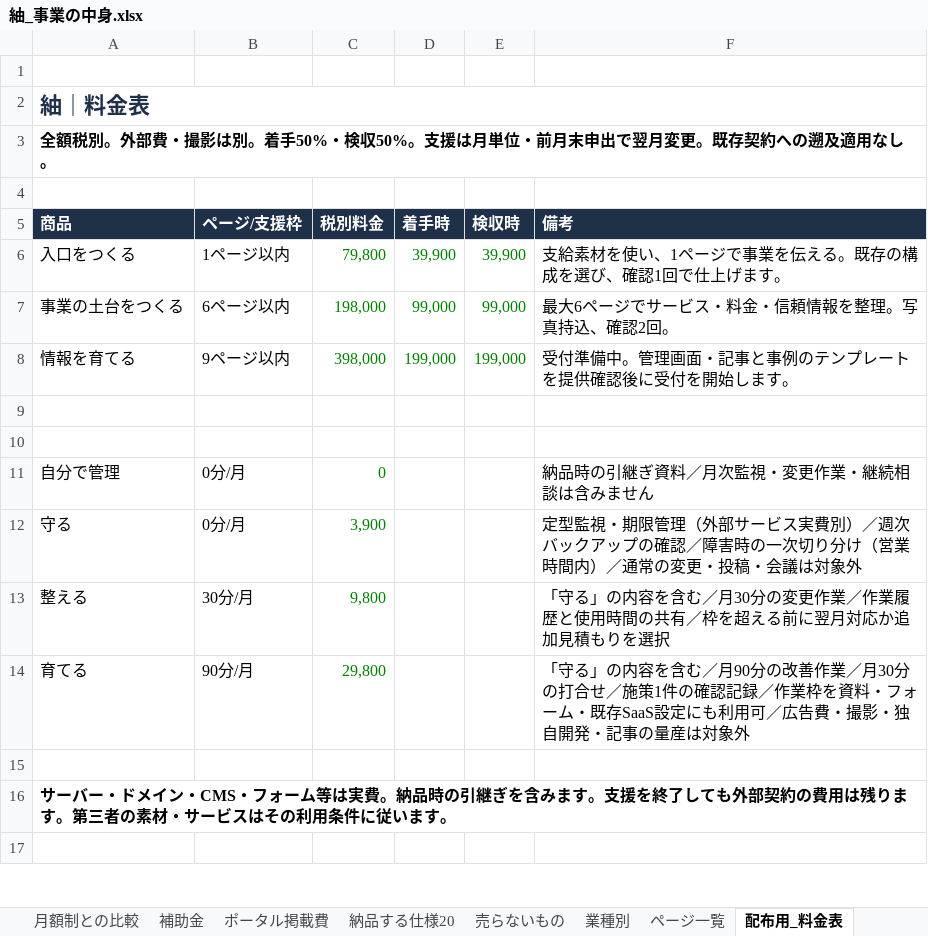
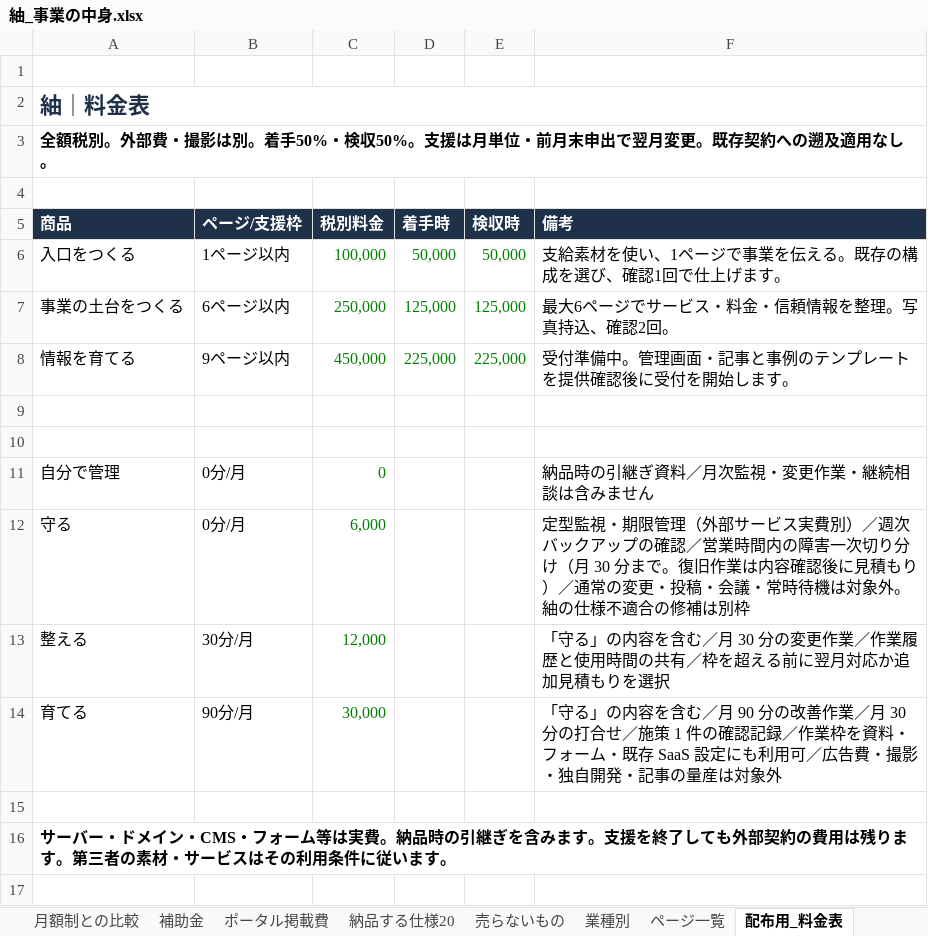
Before and after one commit to bright-broom/tsumugi, an Excel workbook: docs/business/紬_事業の中身.xlsx, sheet 配布用_料金表, drawn as a sheet; only a part is shown; values as stored, in another font and other column widths than the file's, no borders; the diff names each change by its address in the sheet, - before the commit and + after, or states it on an @@ line.

```diff
--- a/docs/business/紬_事業の中身.xlsx (sheet 配布用_料金表)
+++ b/docs/business/紬_事業の中身.xlsx (sheet 配布用_料金表)
-C6 (税別料金): 79,800
+C6 (税別料金): 100,000
-D6 (着手時): 39,900
+D6 (着手時): 50,000
-E6 (検収時): 39,900
+E6 (検収時): 50,000
-C7 (税別料金): 198,000
+C7 (税別料金): 250,000
-D7 (着手時): 99,000
+D7 (着手時): 125,000
-E7 (検収時): 99,000
+E7 (検収時): 125,000
-C8 (税別料金): 398,000
+C8 (税別料金): 450,000
-D8 (着手時): 199,000
+D8 (着手時): 225,000
-E8 (検収時): 199,000
+E8 (検収時): 225,000
-C12 (税別料金): 3,900
+C12 (税別料金): 6,000
-F12 (備考): …の確認／障害時の一次切り分け（営業時間内）／通常の変更・投稿・会議は対象外
+F12 (備考): …の確認／営業時間内の障害一次切り分け（月 30 分まで。復旧作業は内容確認後に見積もり）／通常の変更・投稿・会議・常時待機は対象外。紬の仕様不適合の修補は別枠
-C13 (税別料金): 9,800
+C13 (税別料金): 12,000
-F13 (備考): …含む／月30分の変…
+F13 (備考): …含む／月 30 分の変…
-C14 (税別料金): 29,800
+C14 (税別料金): 30,000
-F14 (備考): …含む／月90分の改善作業／月30分の打合せ／施策1件の確認記録／作業枠を資料・フォーム・既存SaaS設定に…
+F14 (備考): …含む／月 90 分の改善作業／月 30 分の打合せ／施策 1 件の確認記録／作業枠を資料・フォーム・既存 SaaS 設定に…
```
Also changed, not shown: sheet オプション・標準装備, sheet 月額制との比較, sheet 配布用_36か月の総額, sheet 料金レバー, sheet ポータル掲載費, sheet 制作プラン, 6 more sheets, docs/business/紬_全プラン比較・料金試算.xlsx, 56 other files.
